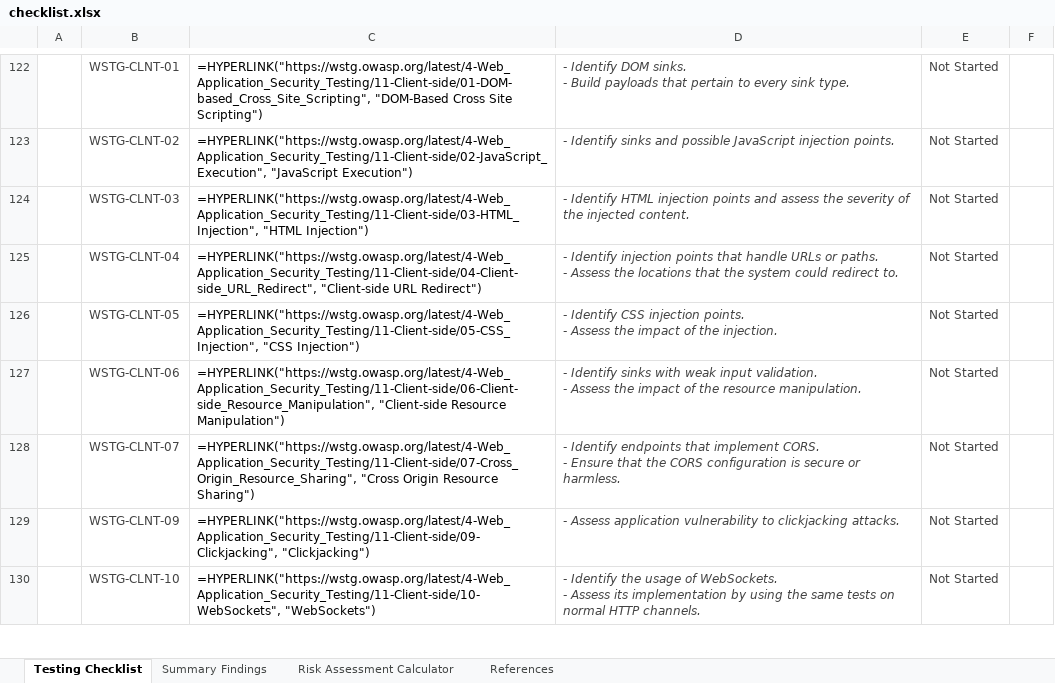
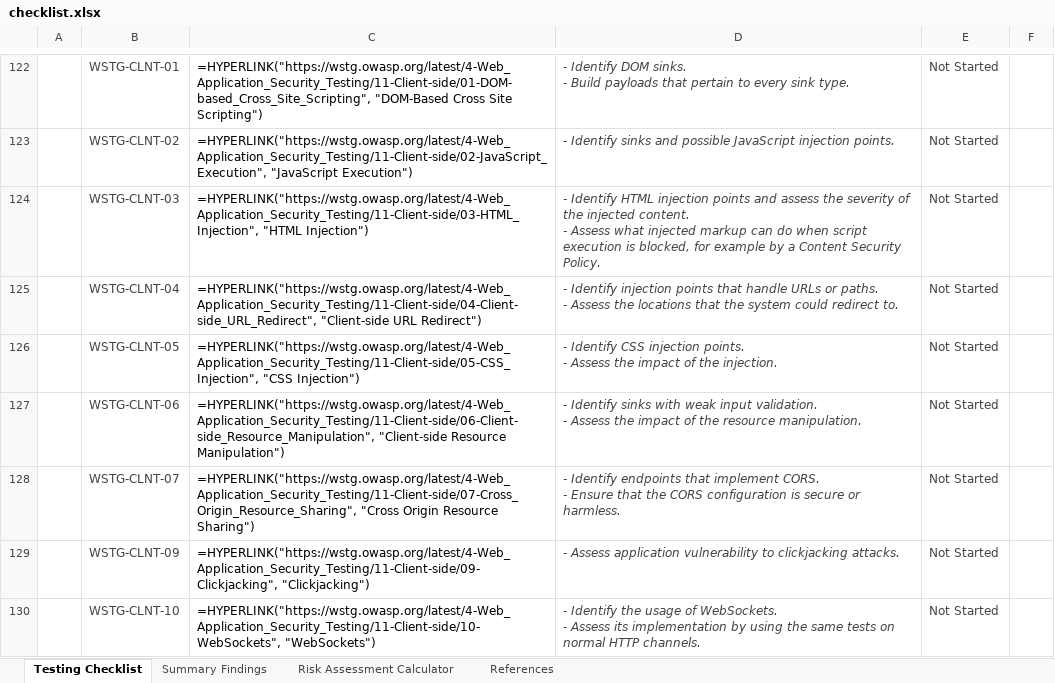
Before and after one commit to OWASP/wstg, an Excel workbook: checklists/checklist.xlsx, sheet Testing Checklist, drawn as a sheet; only a part is shown, gaps mark what is left out; values as stored, in another font and other column widths than the file's, no borders; formulas without a stored value are shown as written; conditional formats not drawn; ↵ is a line break in a cell; the diff names each change by its address in the sheet, - before the commit and + after, or states it on an @@ line.

Commit message:
Publish Latest checklists 2026-11-16
Updates based on OWASP/wstg@30a4316

```diff
--- a/checklists/checklist.xlsx (sheet Testing Checklist)
+++ b/checklists/checklist.xlsx (sheet Testing Checklist)
-D124: …injected content.
+D124: …injected content. ↵ - Assess what injected markup can do when script execution is blocked, for example by a Content Security Policy.
```
Also changed, not shown: 2 other files.
